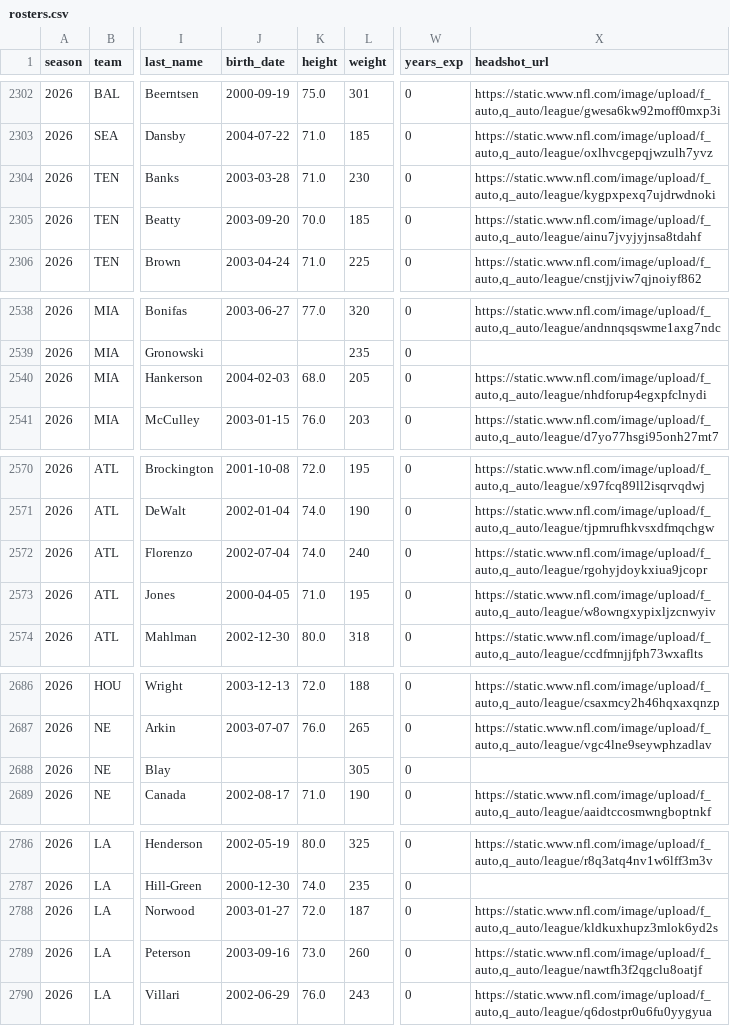
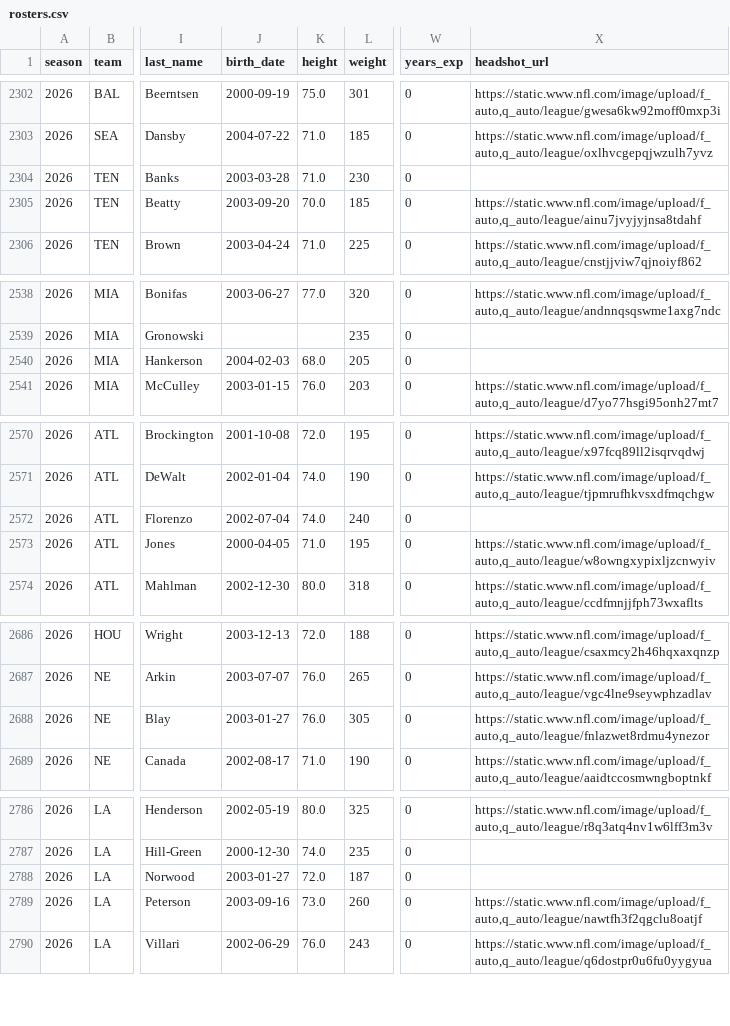
Before and after one commit to msiony24/Michael-betting-dashboard, a CSV file: data/nfl/rosters.csv, drawn as a sheet; only a part is shown, gaps mark what is left out; the diff covers the shown part only; the diff names each change by its address in the sheet, - before the commit and + after, or states it on an @@ line.

```diff
--- a/data/nfl/rosters.csv
+++ b/data/nfl/rosters.csv
-X2304 (headshot_url): https://static.www.nfl.com/image/upload/f_auto,q_auto/league/kygpxpexq7ujdrwdnoki
+X2304 (headshot_url): (empty)
-X2540 (headshot_url): https://static.www.nfl.com/image/upload/f_auto,q_auto/league/nhdforup4egxpfclnydi
+X2540 (headshot_url): (empty)
-X2572 (headshot_url): https://static.www.nfl.com/image/upload/f_auto,q_auto/league/rgohyjdoykxiua9jcopr
+X2572 (headshot_url): (empty)
-J2688 (birth_date): (empty)
+J2688 (birth_date): 2003-01-27
-K2688 (height): (empty)
+K2688 (height): 76.0
-X2688 (headshot_url): (empty)
+X2688 (headshot_url): https://static.www.nfl.com/image/upload/f_auto,q_auto/league/fnlazwet8rdmu4ynezor
-X2788 (headshot_url): https://static.www.nfl.com/image/upload/f_auto,q_auto/league/kldkuxhupz3mlok6yd2s
+X2788 (headshot_url): (empty)
```
Also changed, not shown: 2 edited cells elsewhere in this file, data/nfl/game_quality.csv, data/nfl/player_ratings.csv, 8 other files.
